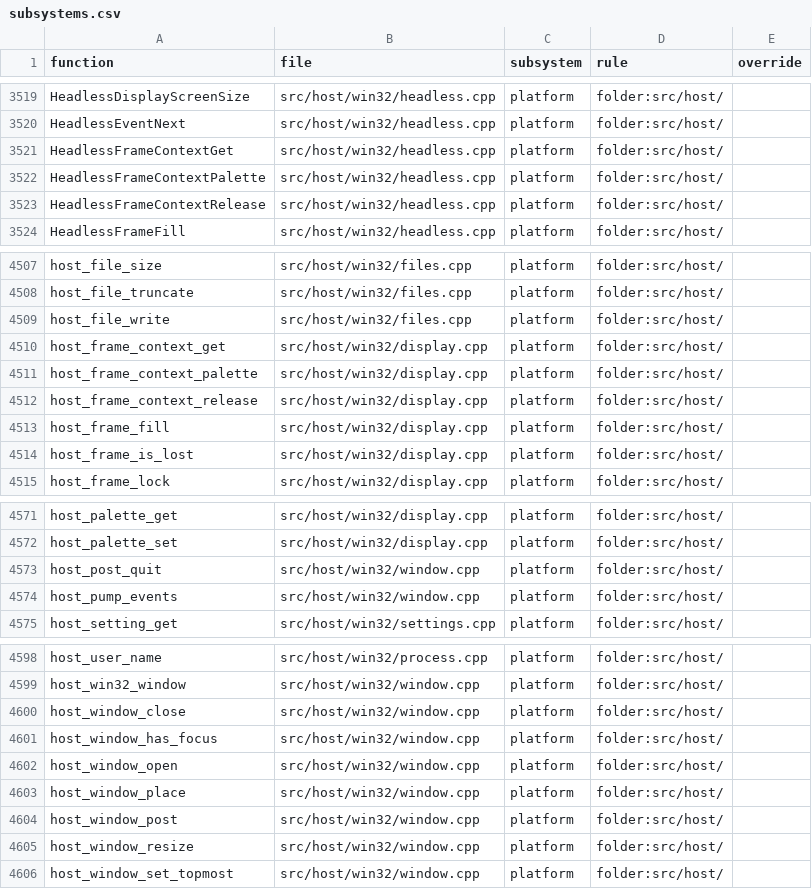
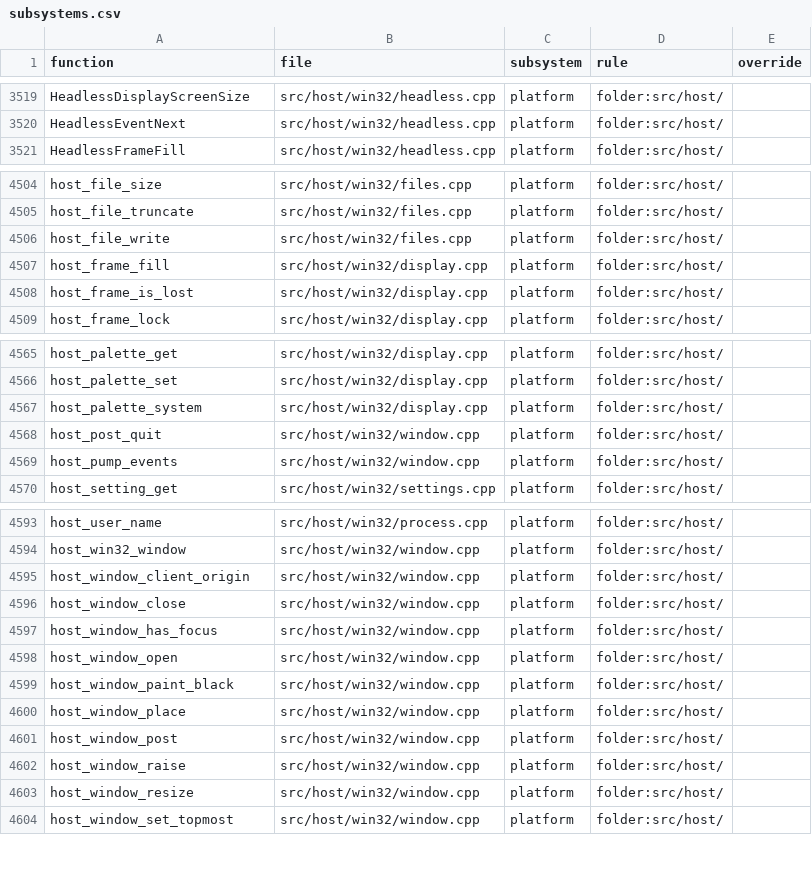
Before and after one commit to Thaldren-Archive-Forks/byte-tactics-moddable, a CSV file: data/subsystems.csv, drawn as a sheet; only a part is shown, gaps mark what is left out; removed rows and columns are numbered as before the commit, all else as after; the diff names each change by its address in the sheet, - before the commit and + after, or states it on an @@ line.

```diff
--- a/data/subsystems.csv
+++ b/data/subsystems.csv
-row 3521: HeadlessFrameContextGet | src/host/win32/headless.cpp | platform | folder:src/host/
-row 3522: HeadlessFrameContextPalette | src/host/win32/headless.cpp | platform | folder:src/host/
-row 3523: HeadlessFrameContextRelease | src/host/win32/headless.cpp | platform | folder:src/host/
-row 4510: host_frame_context_get | src/host/win32/display.cpp | platform | folder:src/host/
-row 4511: host_frame_context_palette | src/host/win32/display.cpp | platform | folder:src/host/
-row 4512: host_frame_context_release | src/host/win32/display.cpp | platform | folder:src/host/
+row 4567: host_palette_system | src/host/win32/display.cpp | platform | folder:src/host/
+row 4595: host_window_client_origin | src/host/win32/window.cpp | platform | folder:src/host/
+row 4599: host_window_paint_black | src/host/win32/window.cpp | platform | folder:src/host/
+row 4602: host_window_raise | src/host/win32/window.cpp | platform | folder:src/host/
```
Also changed, not shown: data/coupling.csv, data/hazards.csv, 2 other files.
